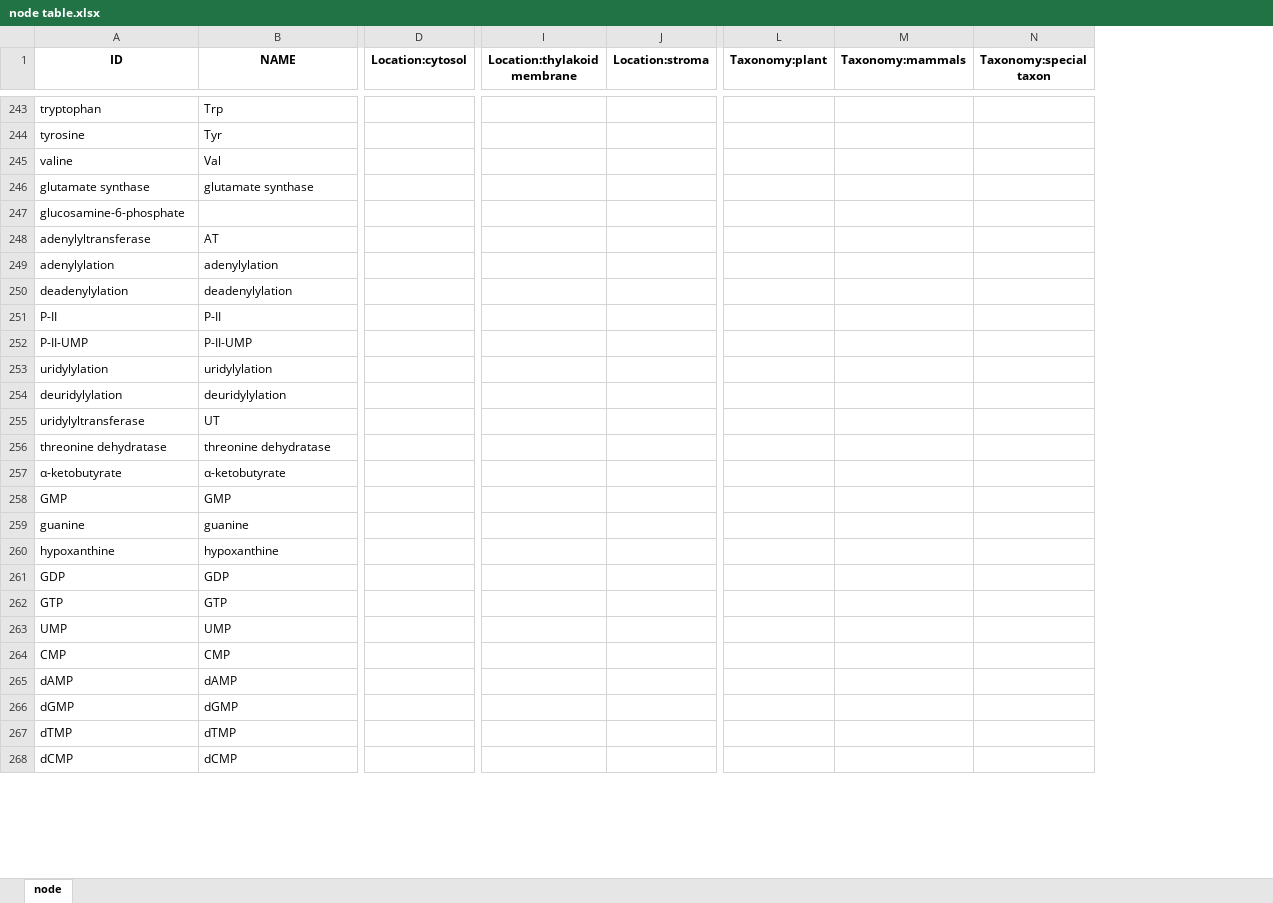
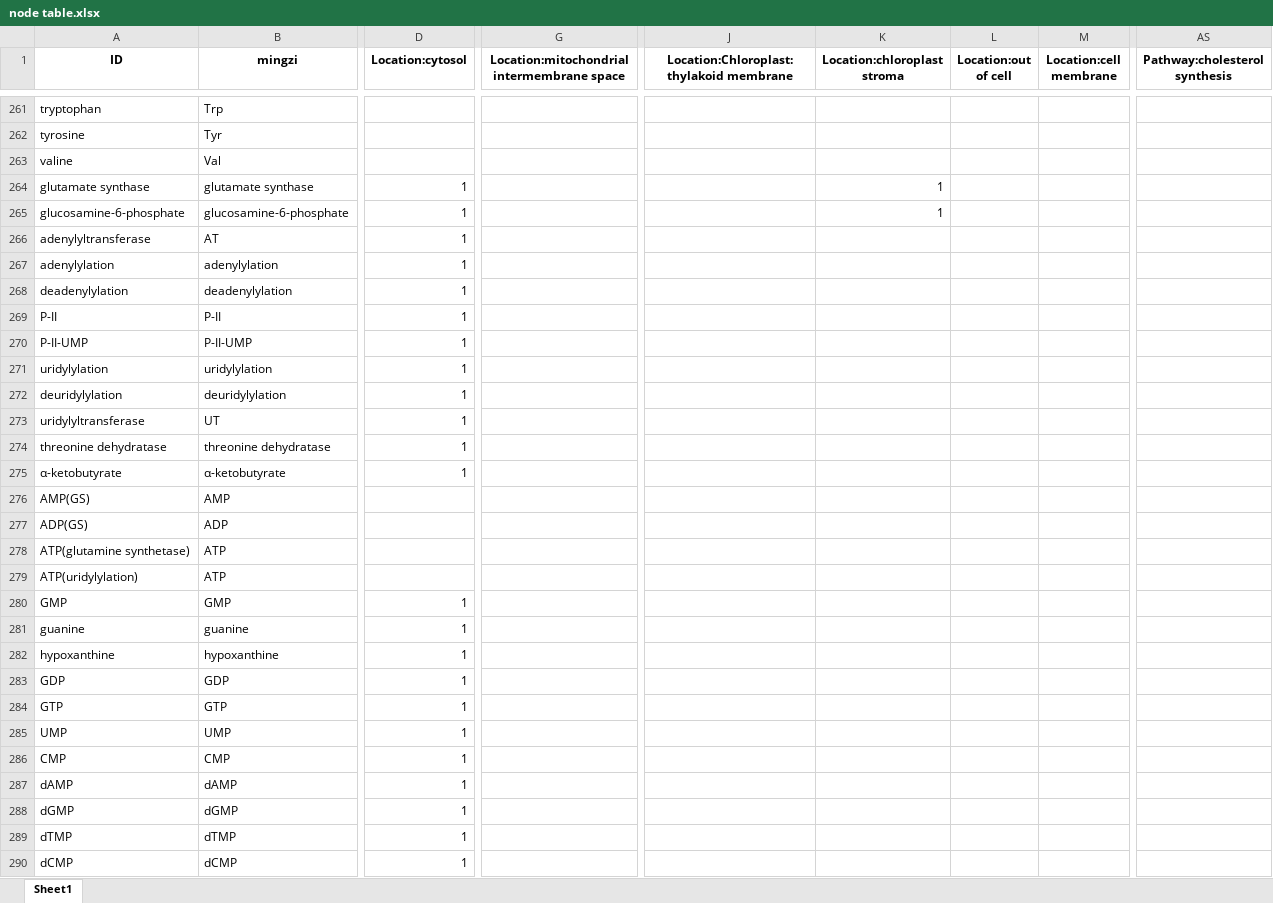
Before and after one commit to Zasikal114/BioChem, an Excel workbook: Table/node table.xlsx, sheet Sheet1, drawn as a sheet; only a part is shown, gaps mark what is left out; values as stored, in another font and other column widths than the file's, no borders; removed rows and columns are numbered as before the commit, all else as after; rows hold the shown columns only; the diff covers the shown part only; the diff names each change by its address in the sheet, - before the commit and + after, or states it on an @@ line.

```diff
--- a/Table/node table.xlsx (sheet Sheet1)
+++ b/Table/node table.xlsx (sheet Sheet1)
-sheet tab: node
+sheet tab: Sheet1
+column G, row 1: Location:mitochondrial intermembrane space
-column I (Location:thylakoid membrane), empty
-column J (Location:stroma), empty
+column J, row 1: Location:Chloroplast:thylakoid membrane
+column K (Location:chloroplast stroma), rows 264-265: 1 | 1
+column L (Location:out of cell), empty
+column M (Location:cell membrane), empty
-column L (Taxonomy:plant), empty
-column M (Taxonomy:mammals), empty
-column N (Taxonomy:special taxon), empty
+column AS (Pathway:cholesterol synthesis), empty
-B1: NAME
+B1: mingzi
-D264:D275 (Location:cytosol): (empty)
+D264:D275 (Location:cytosol): 1
-B265 (mingzi): (empty)
+B265 (mingzi): glucosamine-6-phosphate
+row 276: AMP(GS) | AMP
+row 277: ADP(GS) | ADP
+row 278: ATP(glutamine synthetase) | ATP
+row 279: ATP(uridylylation) | ATP
-D280:D290 (Location:cytosol): (empty)
+D280:D290 (Location:cytosol): 1
```
Also changed, not shown: 184 added rows, 18 removed rows, 462 edited cells and cell formats elsewhere in this sheet, Table/edge table.xlsx, 36 other files.
